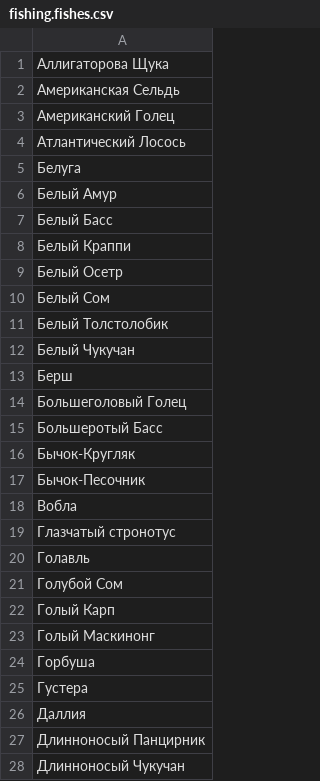
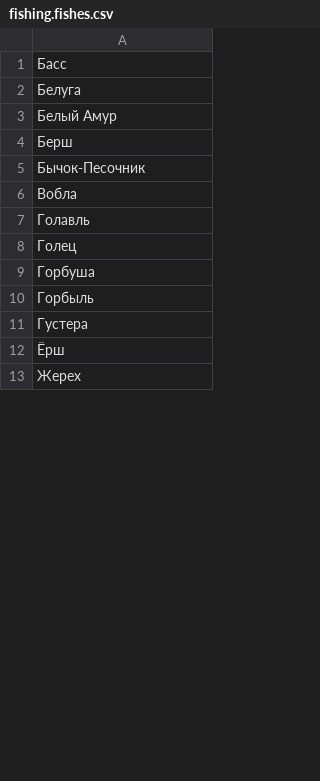
Before and after one commit to forelle-io/behemoth, a CSV file: priv/data/fishing.fishes.csv, drawn as a sheet; only a part is shown; the shorter side is filled out with more unchanged rows; the diff covers the shown part only.

Commit message:
Оптимизация списка рыб

```diff
--- a/priv/data/fishing.fishes.csv
+++ b/priv/data/fishing.fishes.csv
@@ -1,28 +1,12 @@
-Аллигаторова Щука
-Американская Сельдь
-Американский Голец
-Атлантический Лосось
+Басс
 Белуга
 Белый Амур
-Белый Басс
-Белый Краппи
-Белый Осетр
-Белый Сом
-Белый Толстолобик
-Белый Чукучан
 Берш
-Большеголовый Голец
-Большеротый Басс
-Бычок-Кругляк
 Бычок-Песочник
 Вобла
-Глазчатый стронотус
 Голавль
-Голубой Сом
-Голый Карп
-Голый Маскинонг
+Голец
 Горбуша
+Горбыль
 Густера
-Даллия
-Длинноносый Панцирник
-Длинноносый Чукучан
+Ёрш
```
Also changed, not shown: 1 added row, 56 removed rows and 20 edited cells elsewhere in this file.
